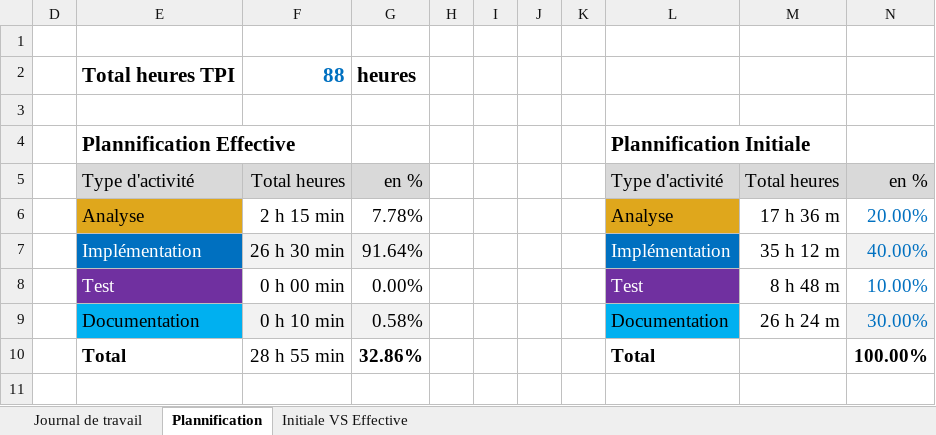
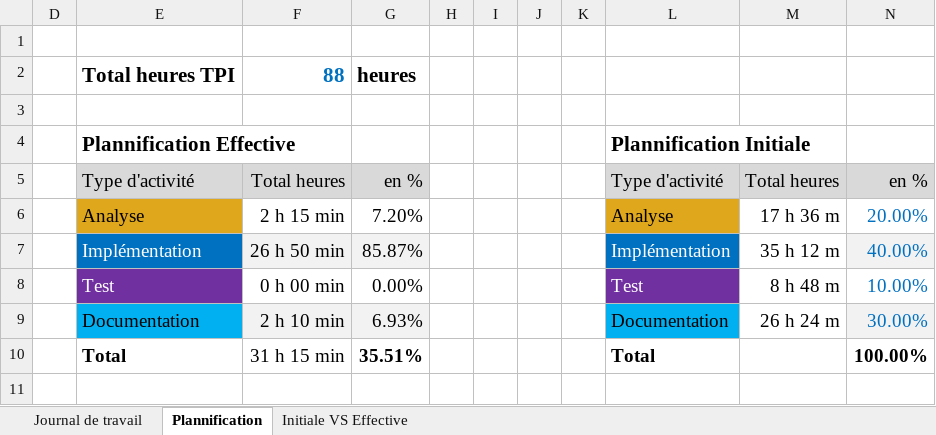
Before and after one commit to kiril-bormin/ShootMeUp, an Excel workbook: doc/Journal-de-Travail_KirilBormin.xlsx, sheet Plannification, drawn as a sheet; values as stored, in another font and other column widths than the file's, no borders; charts and pictures not drawn; the diff names each change by its address in the sheet, - before the commit and + after, or states it on an @@ line.

```diff
--- a/doc/Journal-de-Travail_KirilBormin.xlsx (sheet Plannification)
+++ b/doc/Journal-de-Travail_KirilBormin.xlsx (sheet Plannification)
-G6: 7.78%
+G6: 7.20%
-F7: 26 h 30 min
+F7: 26 h 50 min
-G7: 91.64%
+G7: 85.87%
-F9: 0 h 10 min
+F9: 2 h 10 min
-G9: 0.58%
+G9: 6.93%
-F10: 28 h 55 min
+F10: 31 h 15 min
-G10: 32.86%
+G10: 35.51%
```
Also changed, not shown: sheet Journal de travail, hidden cells, charts or pictures.
